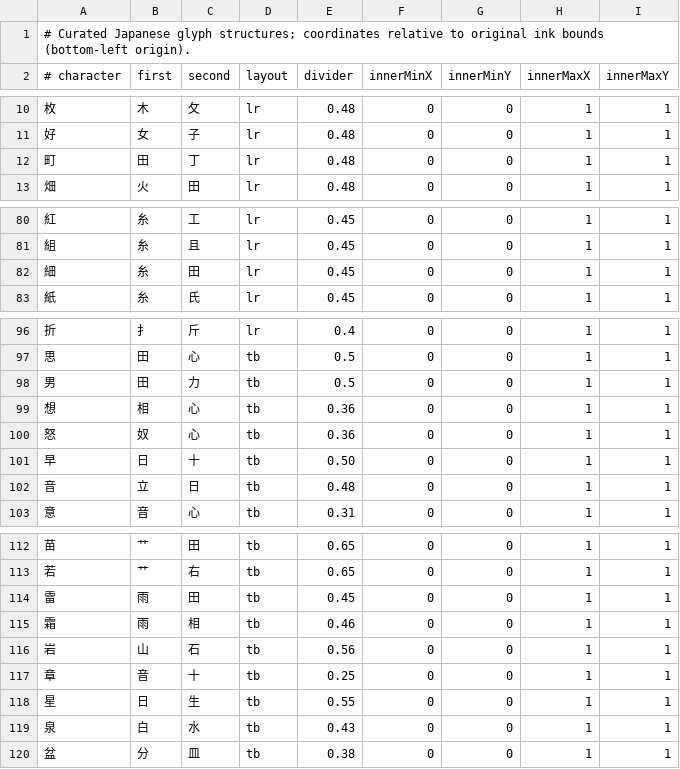
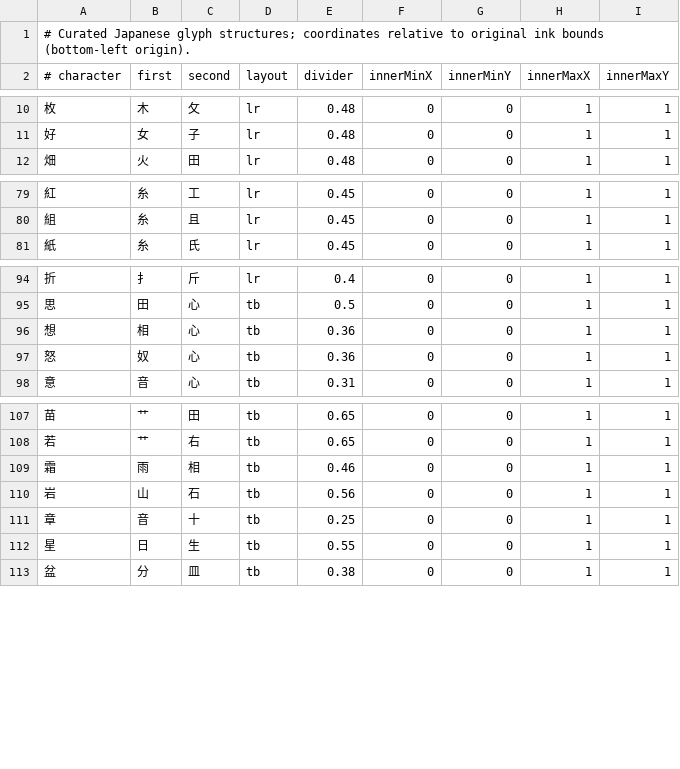
Before and after one commit to swgb1003/moji-fighter-x-rooms, a CSV file: split-kanji.csv, drawn as a sheet; only a part is shown, gaps mark what is left out.

Commit message:
Limit catalog to 121 verified four-font decompositions

```diff
--- a/split-kanji.csv
+++ b/split-kanji.csv
@@ -11,3 +11,2 @@
 好,女,子,lr,0.48,0,0,1,1
-町,田,丁,lr,0.48,0,0,1,1
 畑,火,田,lr,0.48,0,0,1,1
@@ -81,3 +80,2 @@
 組,糸,且,lr,0.45,0,0,1,1
-細,糸,田,lr,0.45,0,0,1,1
 紙,糸,氏,lr,0.45,0,0,1,1
@@ -97,7 +95,4 @@
 思,田,心,tb,0.5,0,0,1,1
-男,田,力,tb,0.5,0,0,1,1
 想,相,心,tb,0.36,0,0,1,1
 怒,奴,心,tb,0.36,0,0,1,1
-早,日,十,tb,0.50,0,0,1,1
-音,立,日,tb,0.48,0,0,1,1
 意,音,心,tb,0.31,0,0,1,1
@@ -113,3 +108,2 @@
 若,艹,右,tb,0.65,0,0,1,1
-雷,雨,田,tb,0.45,0,0,1,1
 霜,雨,相,tb,0.46,0,0,1,1
@@ -118,3 +112,2 @@
 星,日,生,tb,0.55,0,0,1,1
-泉,白,水,tb,0.43,0,0,1,1
 盆,分,皿,tb,0.38,0,0,1,1
```
